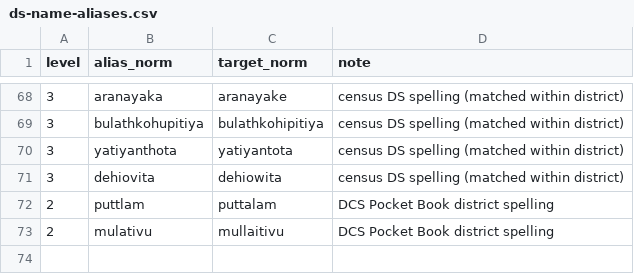
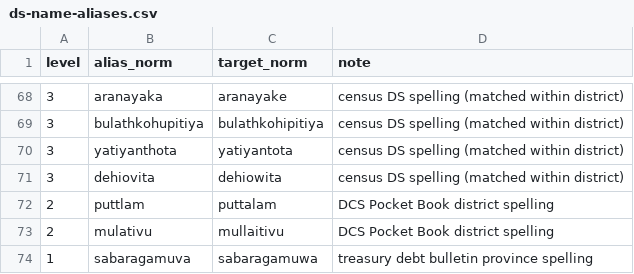
Before and after one commit to prabhavalabs/lanka-data-layer, a CSV file: registry/crosswalks/ds-name-aliases.csv, drawn as a sheet; only a part is shown, gaps mark what is left out.

Commit message:
feat(ingest): province names in labels (text before "province") and level-1 aliases

```diff
--- a/registry/crosswalks/ds-name-aliases.csv
+++ b/registry/crosswalks/ds-name-aliases.csv
@@ -73 +73,2 @@ level,alias_norm,target_norm,note
 2,mulativu,mullaitivu,DCS Pocket Book district spelling
+1,sabaragamuva,sabaragamuwa,treasury debt bulletin province spelling
```
Also changed, not shown: 1 other file.
